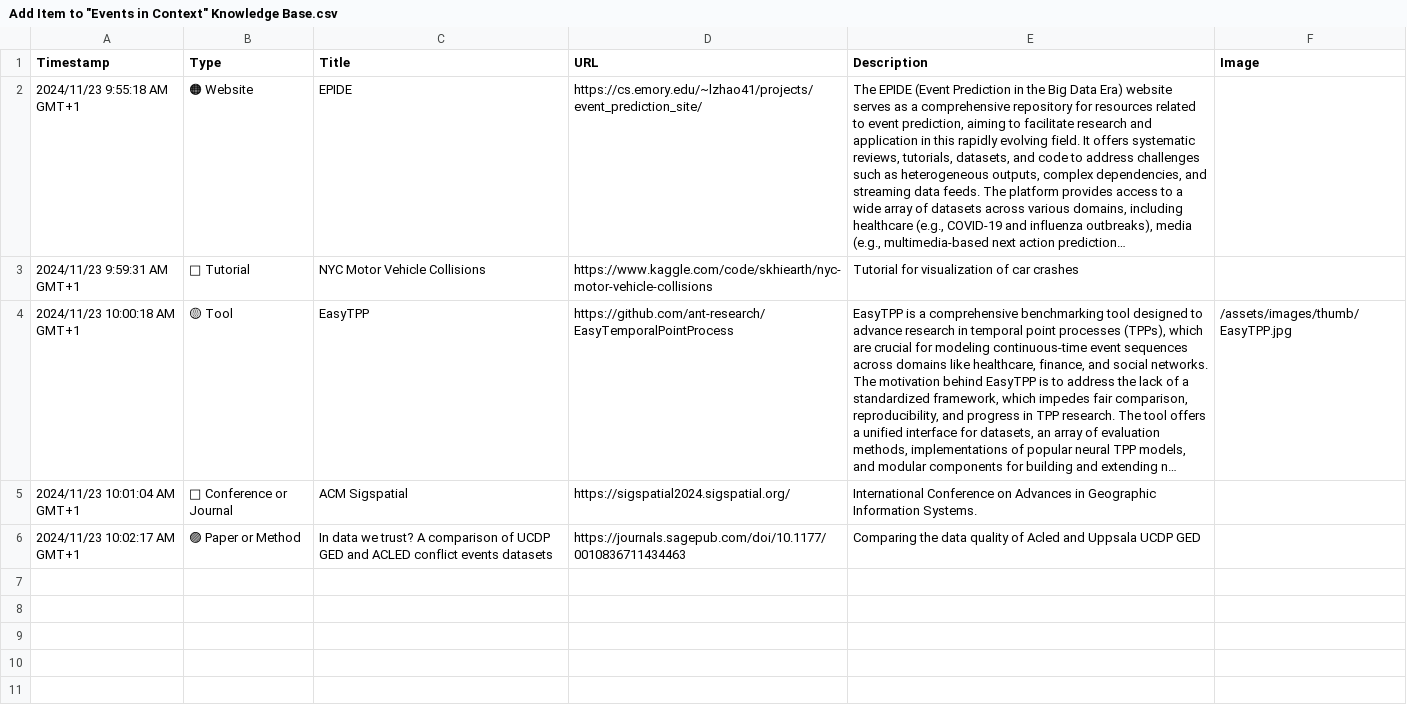
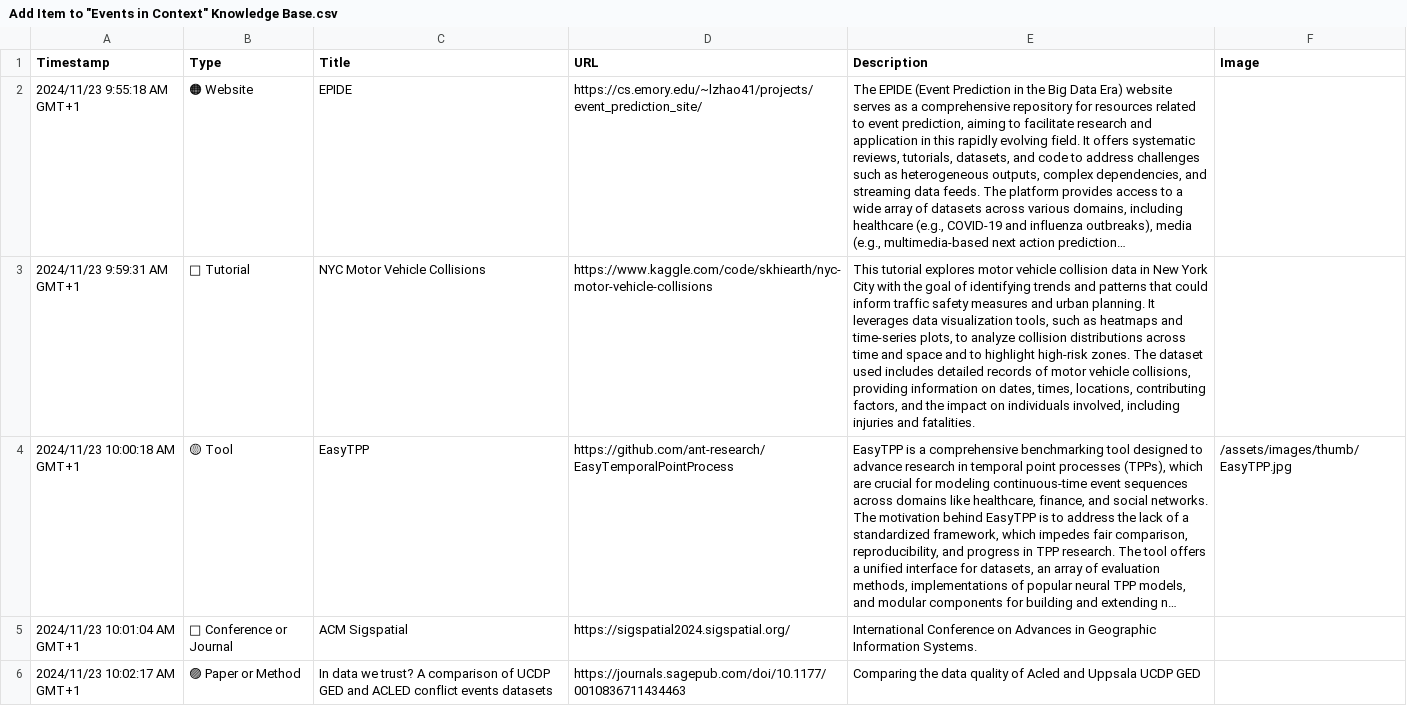
Before and after one commit to events2025/events2025.github.io, a CSV file: data/Add Item to "Events in Context" Knowledge Base.csv, drawn as a sheet; long unchanged cells end in …; the diff names each change by its address in the sheet, - before the commit and + after, or states it on an @@ line.

Commit message:
Update Add Item to "Events in Context" Knowledge Base.csv

```diff
--- a/data/Add Item to "Events in Context" Knowledge Base.csv
+++ b/data/Add Item to "Events in Context" Knowledge Base.csv
-E3 (Description): Tutorial for visualization of car crashes
+E3 (Description): This tutorial explores motor vehicle collision data in New York City with the goal of identifying trends and patterns that could inform traffic safety measures and urban planning. It leverages data visualization tools, such as heatmaps and time-series plots, to analyze collision distributions across time and space and to highlight high-risk zones. The dataset used includes detailed records of motor vehicle collisions, providing information on dates, times, locations, contributing factors, and the impact on individuals involved, including injuries and fatalities.
```
